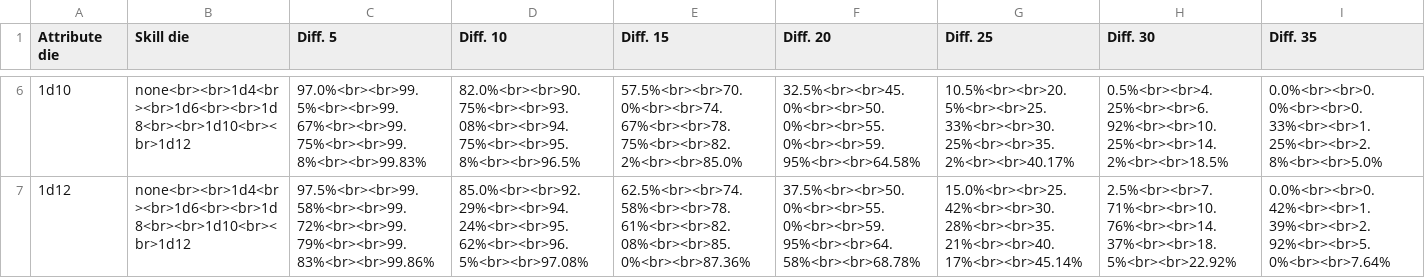
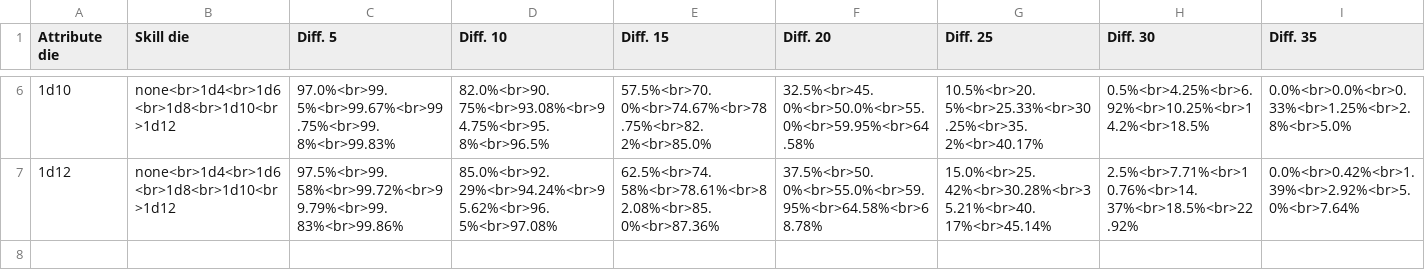
Before and after one commit to matszach/rpgsys, a TSV file: src/assets/data/coreMechanics/skillChecks/averageSkillSuccessChance.tsv, drawn as a sheet; only a part is shown, gaps mark what is left out; the diff covers the shown part only; the diff names each change by its address in the sheet, - before the commit and + after, or states it on an @@ line.

```diff
--- a/src/assets/data/coreMechanics/skillChecks/averageSkillSuccessChance.tsv
+++ b/src/assets/data/coreMechanics/skillChecks/averageSkillSuccessChance.tsv
-B6:B7 (Skill die): none<br><br>1d4<br><br>1d6<br><br>1d8<br><br>1d10<br><br>1d12
+B6:B7 (Skill die): none<br>1d4<br>1d6<br>1d8<br>1d10<br>1d12
-C6 (Diff. 5): 97.0%<br><br>99.5%<br><br>99.67%<br><br>99.75%<br><br>99.8%<br><br>99.83%
+C6 (Diff. 5): 97.0%<br>99.5%<br>99.67%<br>99.75%<br>99.8%<br>99.83%
-D6 (Diff. 10): 82.0%<br><br>90.75%<br><br>93.08%<br><br>94.75%<br><br>95.8%<br><br>96.5%
+D6 (Diff. 10): 82.0%<br>90.75%<br>93.08%<br>94.75%<br>95.8%<br>96.5%
-E6 (Diff. 15): 57.5%<br><br>70.0%<br><br>74.67%<br><br>78.75%<br><br>82.2%<br><br>85.0%
+E6 (Diff. 15): 57.5%<br>70.0%<br>74.67%<br>78.75%<br>82.2%<br>85.0%
-F6 (Diff. 20): 32.5%<br><br>45.0%<br><br>50.0%<br><br>55.0%<br><br>59.95%<br><br>64.58%
+F6 (Diff. 20): 32.5%<br>45.0%<br>50.0%<br>55.0%<br>59.95%<br>64.58%
-G6 (Diff. 25): 10.5%<br><br>20.5%<br><br>25.33%<br><br>30.25%<br><br>35.2%<br><br>40.17%
+G6 (Diff. 25): 10.5%<br>20.5%<br>25.33%<br>30.25%<br>35.2%<br>40.17%
-H6 (Diff. 30): 0.5%<br><br>4.25%<br><br>6.92%<br><br>10.25%<br><br>14.2%<br><br>18.5%
+H6 (Diff. 30): 0.5%<br>4.25%<br>6.92%<br>10.25%<br>14.2%<br>18.5%
-I6 (Diff. 35): 0.0%<br><br>0.0%<br><br>0.33%<br><br>1.25%<br><br>2.8%<br><br>5.0%
+I6 (Diff. 35): 0.0%<br>0.0%<br>0.33%<br>1.25%<br>2.8%<br>5.0%
-C7 (Diff. 5): 97.5%<br><br>99.58%<br><br>99.72%<br><br>99.79%<br><br>99.83%<br><br>99.86%
+C7 (Diff. 5): 97.5%<br>99.58%<br>99.72%<br>99.79%<br>99.83%<br>99.86%
-D7 (Diff. 10): 85.0%<br><br>92.29%<br><br>94.24%<br><br>95.62%<br><br>96.5%<br><br>97.08%
+D7 (Diff. 10): 85.0%<br>92.29%<br>94.24%<br>95.62%<br>96.5%<br>97.08%
-E7 (Diff. 15): 62.5%<br><br>74.58%<br><br>78.61%<br><br>82.08%<br><br>85.0%<br><br>87.36%
+E7 (Diff. 15): 62.5%<br>74.58%<br>78.61%<br>82.08%<br>85.0%<br>87.36%
-F7 (Diff. 20): 37.5%<br><br>50.0%<br><br>55.0%<br><br>59.95%<br><br>64.58%<br><br>68.78%
+F7 (Diff. 20): 37.5%<br>50.0%<br>55.0%<br>59.95%<br>64.58%<br>68.78%
-G7 (Diff. 25): 15.0%<br><br>25.42%<br><br>30.28%<br><br>35.21%<br><br>40.17%<br><br>45.14%
+G7 (Diff. 25): 15.0%<br>25.42%<br>30.28%<br>35.21%<br>40.17%<br>45.14%
-H7 (Diff. 30): 2.5%<br><br>7.71%<br><br>10.76%<br><br>14.37%<br><br>18.5%<br><br>22.92%
+H7 (Diff. 30): 2.5%<br>7.71%<br>10.76%<br>14.37%<br>18.5%<br>22.92%
-I7 (Diff. 35): 0.0%<br><br>0.42%<br><br>1.39%<br><br>2.92%<br><br>5.0%<br><br>7.64%
+I7 (Diff. 35): 0.0%<br>0.42%<br>1.39%<br>2.92%<br>5.0%<br>7.64%
```
Also changed, not shown: 38 edited cells elsewhere in this file, docs/assets/data/resources/features/features.tsv, src/assets/data/characterCreation/skills/descriptions.tsv, 20 other files.
